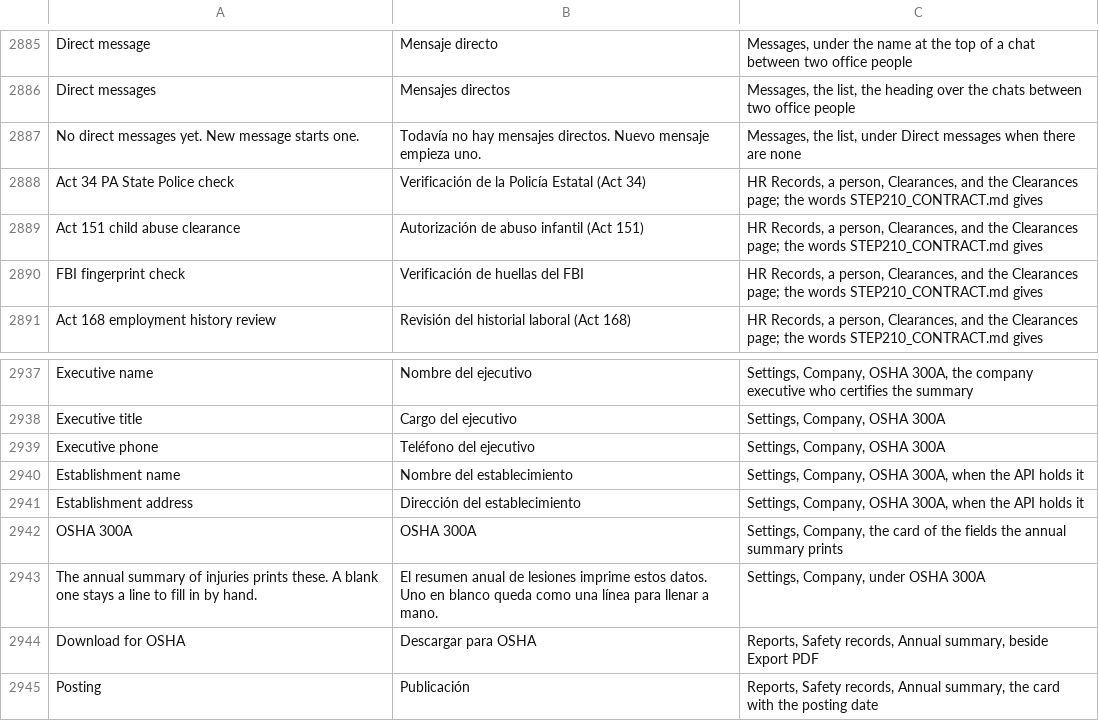
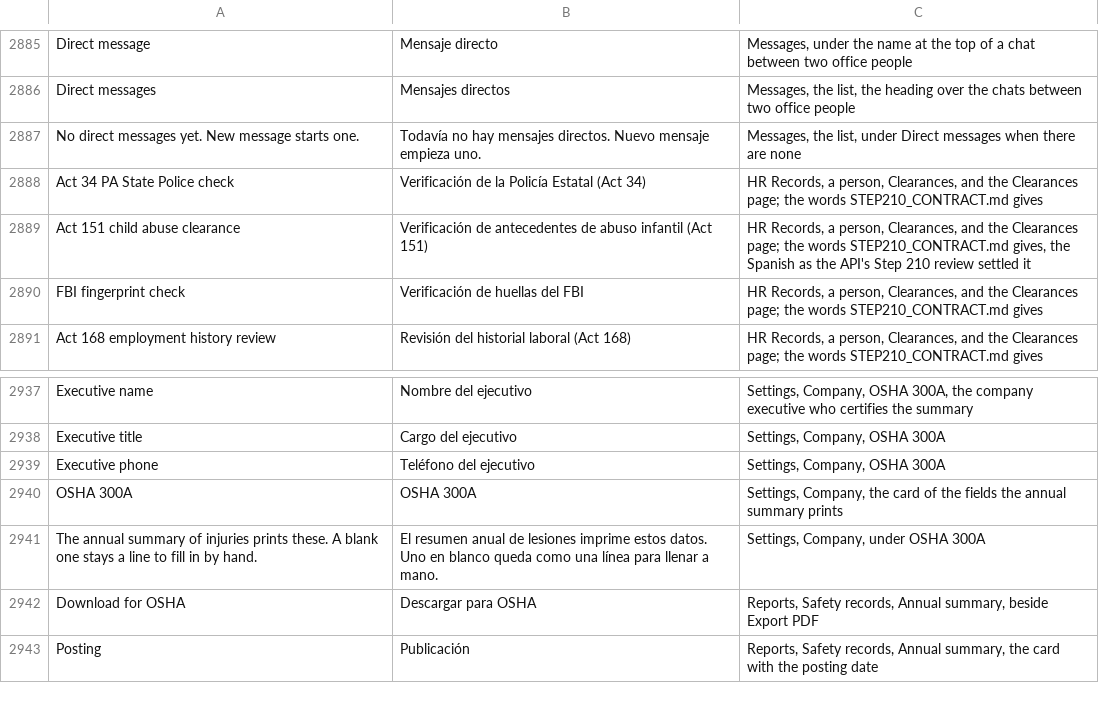
Before and after one commit to isouadda/ocsa-admin-dashboard, a CSV file: translation/dashboard_words.csv, drawn as a sheet; only a part is shown, gaps mark what is left out.

```diff
--- a/translation/dashboard_words.csv
+++ b/translation/dashboard_words.csv
@@ -2908,3 +2908,3 @@ No direct messages yet. New message starts one.,Todavía no hay mensajes directo
 Act 34 PA State Police check,Verificación de la Policía Estatal (Act 34),"HR Records, a person, Clearances, and the Clearances page; the words STEP210_CONTRACT.md gives"
-Act 151 child abuse clearance,Autorización de abuso infantil (Act 151),"HR Records, a person, Clearances, and the Clearances page; the words STEP210_CONTRACT.md gives"
+Act 151 child abuse clearance,Verificación de antecedentes de abuso infantil (Act 151),"HR Records, a person, Clearances, and the Clearances page; the words STEP210_CONTRACT.md gives, the Spanish as the API's Step 210 review settled it"
 FBI fingerprint check,Verificación de huellas del FBI,"HR Records, a person, Clearances, and the Clearances page; the words STEP210_CONTRACT.md gives"
@@ -2959,4 +2959,2 @@ Executive title,Cargo del ejecutivo,"Settings, Company, OSHA 300A"
 Executive phone,Teléfono del ejecutivo,"Settings, Company, OSHA 300A"
-Establishment name,Nombre del establecimiento,"Settings, Company, OSHA 300A, when the API holds it"
-Establishment address,Dirección del establecimiento,"Settings, Company, OSHA 300A, when the API holds it"
 OSHA 300A,OSHA 300A,"Settings, Company, the card of the fields the annual summary prints"
```
Also changed, not shown: 4 other files.
